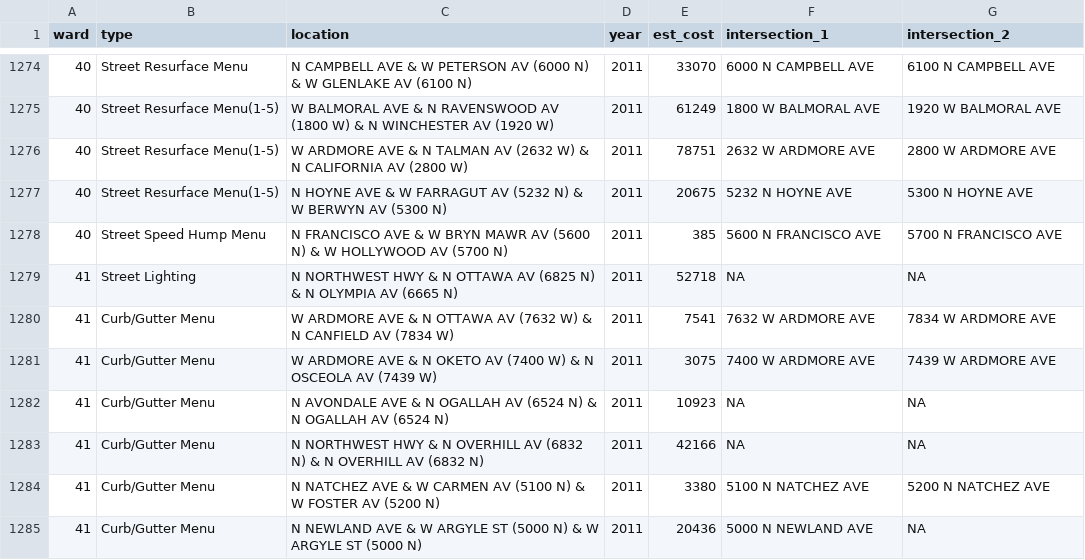
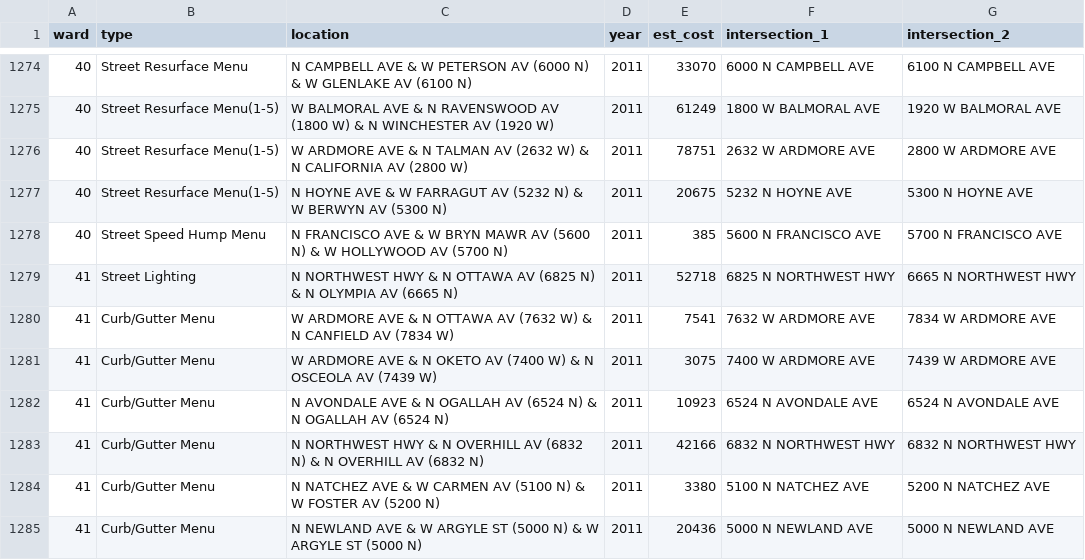
Before and after one commit to JohnCRuf/alderman_machine, a CSV file: tasks/data_clean_menu_location/output/df_with_2_ands.csv, drawn as a sheet; only a part is shown, gaps mark what is left out; the diff covers the shown part only.

```diff
--- a/tasks/data_clean_menu_location/output/df_with_2_ands.csv
+++ b/tasks/data_clean_menu_location/output/df_with_2_ands.csv
@@ -1278,8 +1278,8 @@
 40,"Street Speed Hump Menu","N FRANCISCO AVE & W BRYN MAWR AV (5600 N) & W HOLLYWOOD AV (5700 N)",2011,385,"5600 N FRANCISCO AVE","5700 N FRANCISCO AVE"
-41,"Street Lighting","N NORTHWEST HWY & N OTTAWA AV (6825 N) & N OLYMPIA AV (6665 N)",2011,52718,"NA","NA"
+41,"Street Lighting","N NORTHWEST HWY & N OTTAWA AV (6825 N) & N OLYMPIA AV (6665 N)",2011,52718,"6825 N NORTHWEST HWY","6665 N NORTHWEST HWY"
 41,"Curb/Gutter Menu","W ARDMORE AVE & N OTTAWA AV (7632 W) & N CANFIELD AV (7834 W)",2011,7541,"7632 W ARDMORE AVE","7834 W ARDMORE AVE"
 41,"Curb/Gutter Menu","W ARDMORE AVE & N OKETO AV (7400 W) & N OSCEOLA AV (7439 W)",2011,3075,"7400 W ARDMORE AVE","7439 W ARDMORE AVE"
-41,"Curb/Gutter Menu","N AVONDALE AVE & N OGALLAH AV (6524 N) & N OGALLAH AV (6524 N)",2011,10923,"NA","NA"
-41,"Curb/Gutter Menu","N NORTHWEST HWY & N OVERHILL AV (6832 N) & N OVERHILL AV (6832 N)",2011,42166,"NA","NA"
+41,"Curb/Gutter Menu","N AVONDALE AVE & N OGALLAH AV (6524 N) & N OGALLAH AV (6524 N)",2011,10923,"6524 N AVONDALE AVE","6524 N AVONDALE AVE"
+41,"Curb/Gutter Menu","N NORTHWEST HWY & N OVERHILL AV (6832 N) & N OVERHILL AV (6832 N)",2011,42166,"6832 N NORTHWEST HWY","6832 N NORTHWEST HWY"
 41,"Curb/Gutter Menu","N NATCHEZ AVE & W CARMEN AV (5100 N) & W FOSTER AV (5200 N)",2011,3380,"5100 N NATCHEZ AVE","5200 N NATCHEZ AVE"
-41,"Curb/Gutter Menu","N NEWLAND AVE & W ARGYLE ST (5000 N) & W ARGYLE ST (5000 N)",2011,20436,"5000 N NEWLAND AVE","NA"
+41,"Curb/Gutter Menu","N NEWLAND AVE & W ARGYLE ST (5000 N) & W ARGYLE ST (5000 N)",2011,20436,"5000 N NEWLAND AVE","5000 N NEWLAND AVE"
```
Also changed, not shown: 168 edited cells elsewhere in this file, 1 other file.
